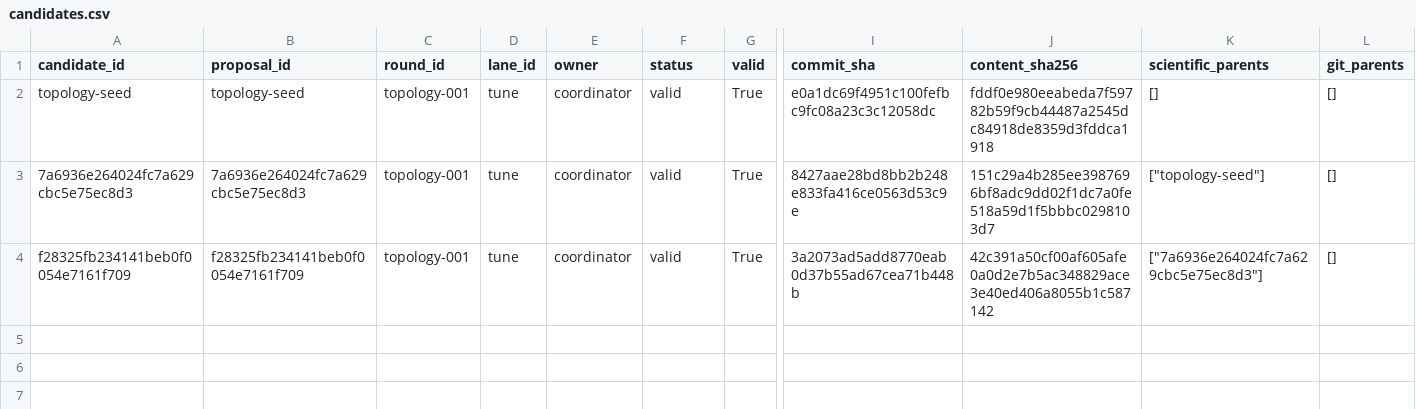
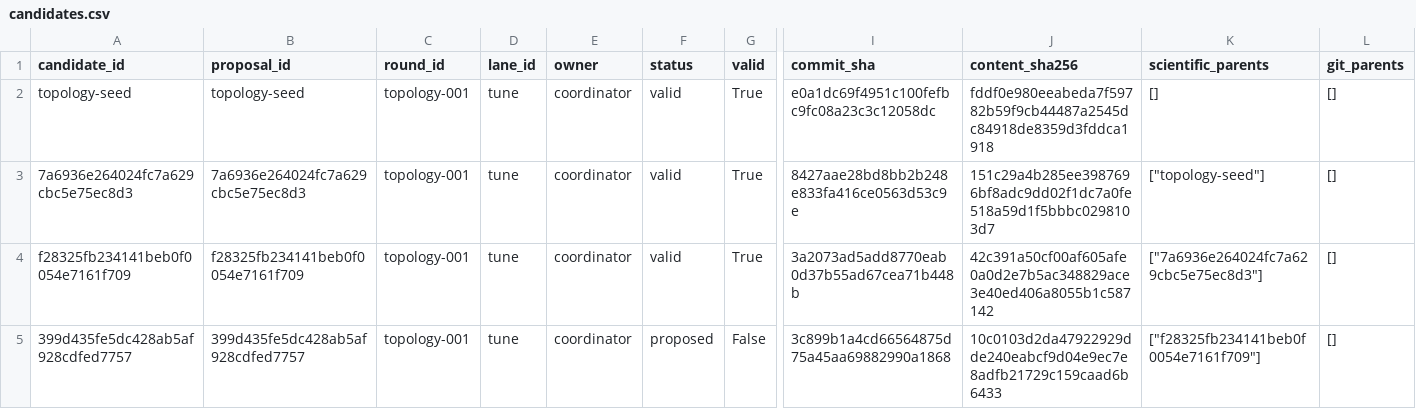
Before and after one commit to timbtz/feyer-search-lab, a CSV file: experiments/campaigns/layout-numerical-v2/candidates.csv, drawn as a sheet; only a part is shown, gaps mark what is left out; rows hold the shown columns only; the diff names each change by its address in the sheet, - before the commit and + after, or states it on an @@ line.

Commit message:
Record DAG campaign topology-proposed

```diff
--- a/experiments/campaigns/layout-numerical-v2/candidates.csv
+++ b/experiments/campaigns/layout-numerical-v2/candidates.csv
+row 5: 399d435fe5dc428ab5af928cdfed7757 | 399d435fe5dc428ab5af928cdfed7757 | topology-001 | tune | coordinator | proposed | False | 3c899b1a4cd66564875d75a45aa69882990a1868 | 10c0103d2da47922929dde240eabcf9d04e9ec7e8adfb21729c159caad6b6433 | ["f28325fb234141beb0f0054e7161f709"] | []
```
Also changed, not shown: 7 other files.
